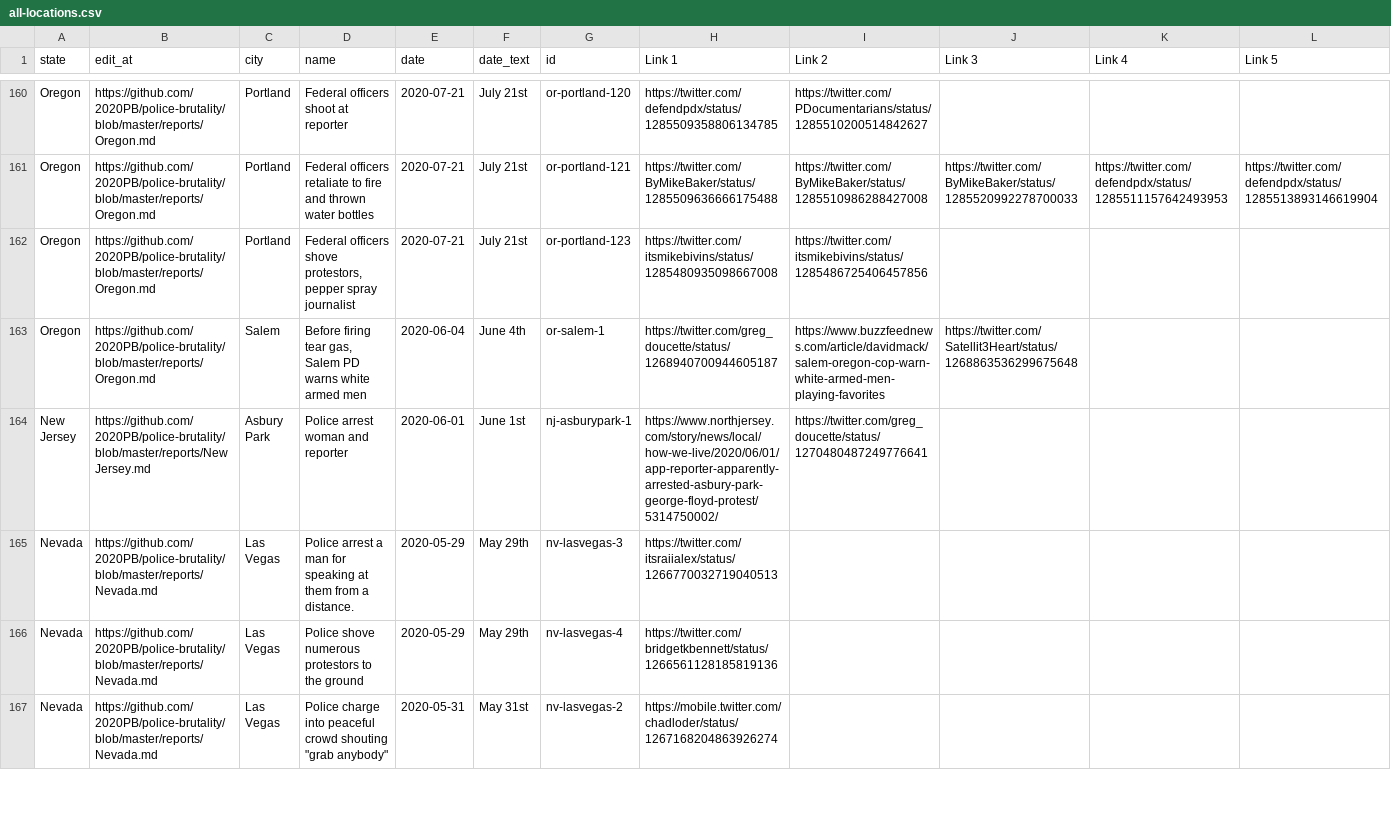
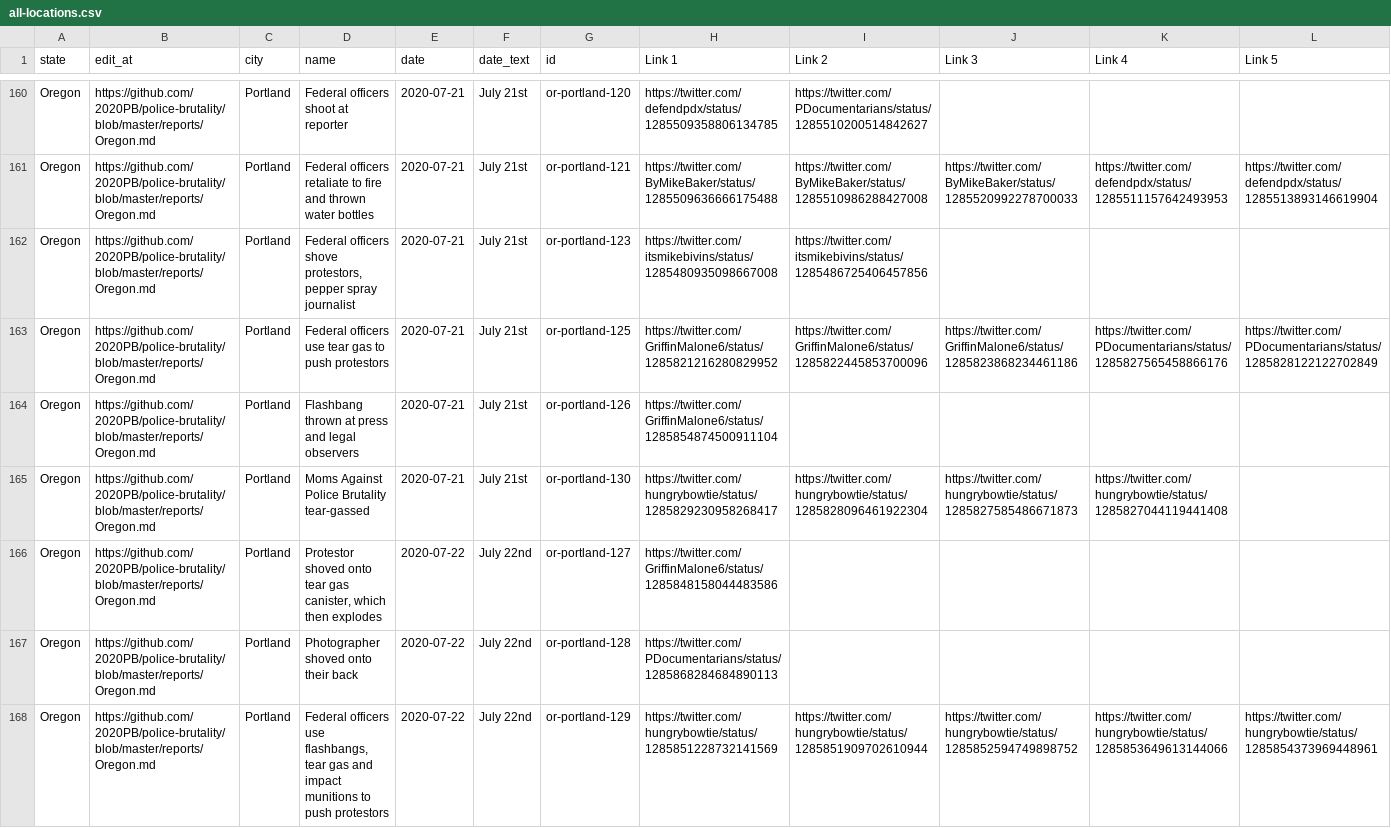
Before and after one commit to 2020PB/police-brutality, a CSV file: all-locations.csv, drawn as a sheet; only a part is shown, gaps mark what is left out; the shorter side is filled out with more unchanged rows; rows hold the shown columns only; the diff covers the shown part only; the diff names each change by its address in the sheet, - before the commit and + after, or states it on an @@ line.

Commit message:
Update data_build to output generated at c662c33

```diff
--- a/all-locations.csv
+++ b/all-locations.csv
+row 163: Oregon | https://github.com/2020PB/police-brutality/blob/master/reports/Oregon.md | Portland | Federal officers use tear gas to push protestors | 2020-07-21 | July 21st | or-portland-125 | https://twitter.com/GriffinMalone6/status/1285821216280829952 | https://twitter.com/GriffinMalone6/status/1285822445853700096 | https://twitter.com/GriffinMalone6/status/1285823868234461186 | https://twitter.com/PDocumentarians/status/1285827565458866176 | https://twitter.com/PDocumentarians/status/1285828122122702849
+row 164: Oregon | https://github.com/2020PB/police-brutality/blob/master/reports/Oregon.md | Portland | Flashbang thrown at press and legal observers | 2020-07-21 | July 21st | or-portland-126 | https://twitter.com/GriffinMalone6/status/1285854874500911104
+row 165: Oregon | https://github.com/2020PB/police-brutality/blob/master/reports/Oregon.md | Portland | Moms Against Police Brutality tear-gassed | 2020-07-21 | July 21st | or-portland-130 | https://twitter.com/hungrybowtie/status/1285829230958268417 | https://twitter.com/hungrybowtie/status/1285828096461922304 | https://twitter.com/hungrybowtie/status/1285827585486671873 | https://twitter.com/hungrybowtie/status/1285827044119441408
+row 166: Oregon | https://github.com/2020PB/police-brutality/blob/master/reports/Oregon.md | Portland | Protestor shoved onto tear gas canister, which then explodes | 2020-07-22 | July 22nd | or-portland-127 | https://twitter.com/GriffinMalone6/status/1285848158044483586
+row 167: Oregon | https://github.com/2020PB/police-brutality/blob/master/reports/Oregon.md | Portland | Photographer shoved onto their back | 2020-07-22 | July 22nd | or-portland-128 | https://twitter.com/PDocumentarians/status/1285868284684890113
+row 168: Oregon | https://github.com/2020PB/police-brutality/blob/master/reports/Oregon.md | Portland | Federal officers use flashbangs, tear gas and impact munitions to push protestors | 2020-07-22 | July 22nd | or-portland-129 | https://twitter.com/hungrybowtie/status/1285851228732141569 | https://twitter.com/hungrybowtie/status/1285851909702610944 | https://twitter.com/hungrybowtie/status/1285852594749898752 | https://twitter.com/hungrybowtie/status/1285853649613144066 | https://twitter.com/hungrybowtie/status/1285854373969448961
```
Also changed, not shown: 6 added rows elsewhere in this file, 3 other files.
